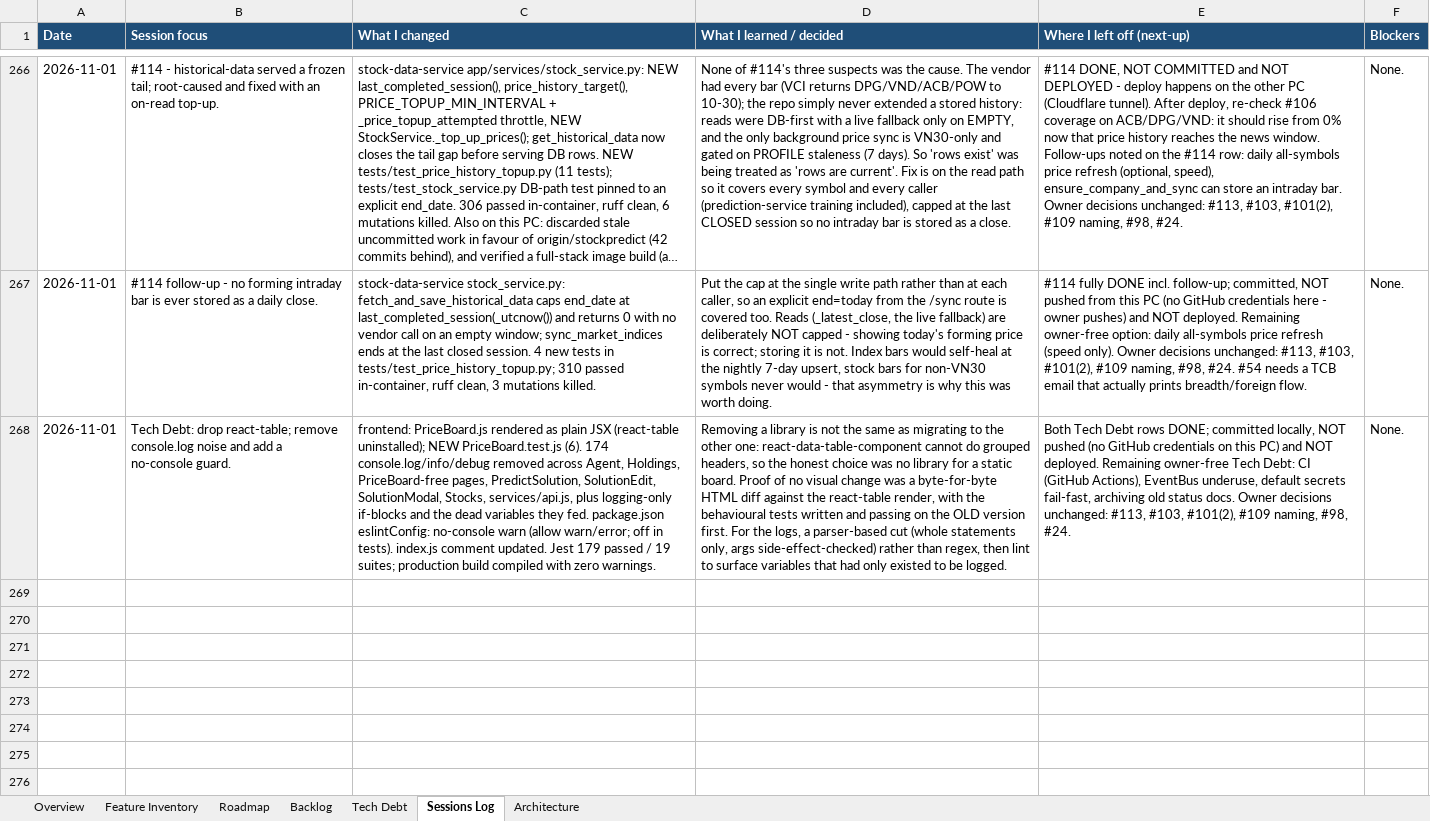
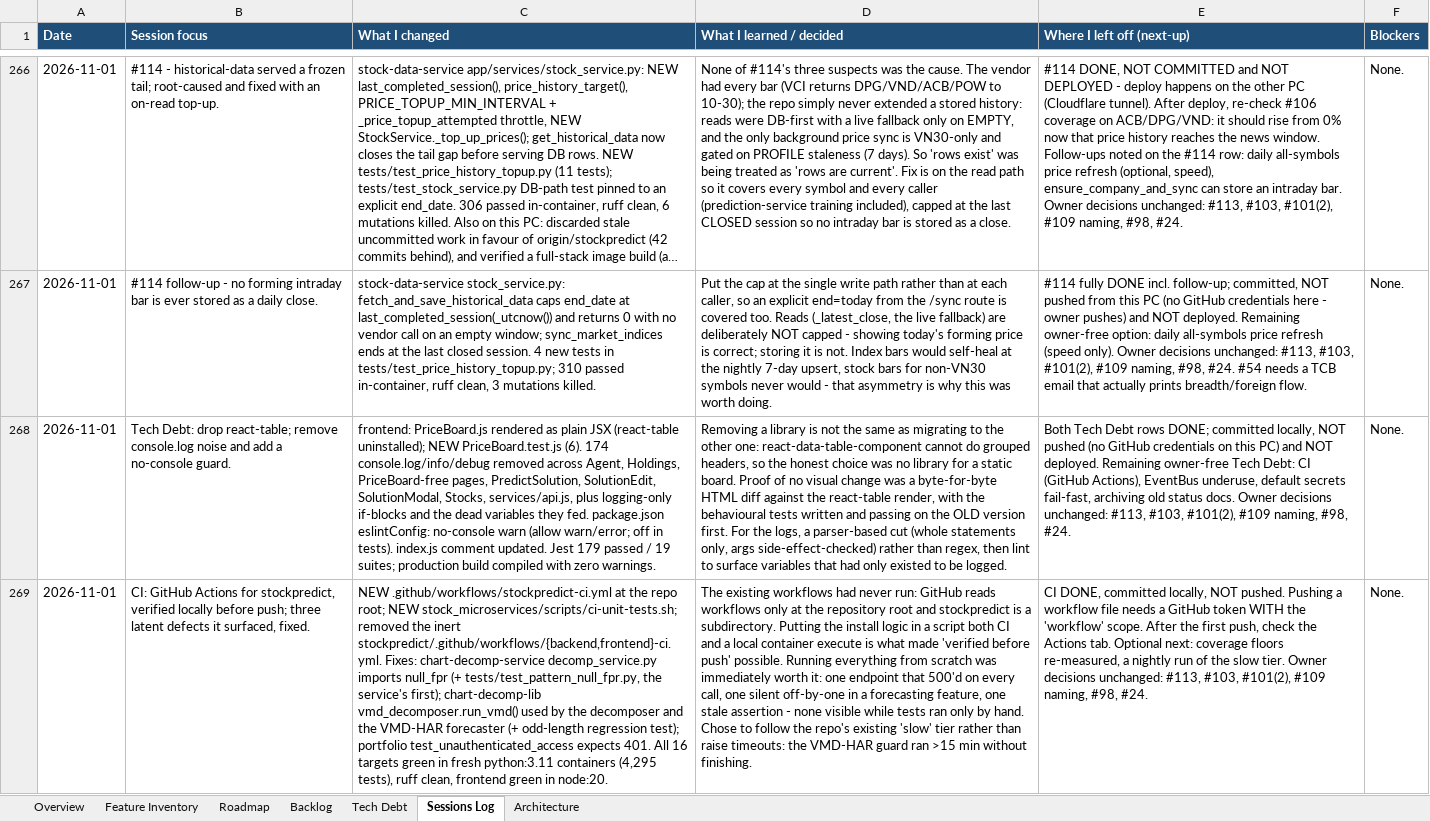
Before and after one commit to Tuanph1970/all_projects, an Excel workbook: stockpredict/ROADMAP.xlsx, sheet Sessions Log, drawn as a sheet; only a part is shown, gaps mark what is left out; long unchanged cells end in …; values as stored, in another font and other column widths than the file's, no borders; the diff names each change by its address in the sheet, - before the commit and + after, or states it on an @@ line.

```diff
--- a/stockpredict/ROADMAP.xlsx (sheet Sessions Log)
+++ b/stockpredict/ROADMAP.xlsx (sheet Sessions Log)
+row 269: 2026-11-01 | CI: GitHub Actions for stockpredict, verified locally before push; three latent defects it surfaced, fixed. | NEW .github/workflows/stockpredict-ci.yml at the repo root; NEW stock_microservices/scripts/ci-unit-tests.sh; removed the inert stockpredict/.github/workflows/{backend,frontend}-ci.yml. Fixes: chart-decomp-service decomp_service.py imports null_fpr (+ tests/test_pattern_null_fpr.py, the service's first); chart-decomp-lib vmd_decomposer.run_vmd() used by the decomposer and the VMD-HAR forecaster (+ odd-length regression test); portfolio test_unauthenticated_access expects 401. All 16 targets green in fresh python:3.11 containers (4,295 tests), ruff clean, frontend green in node:20. | The existing workflows had never run: GitHub reads workflows only at the repository root and stockpredict is a subdirectory. Putting the install logic in a script both CI and a local container execute is what made 'verified before push' possible. Running everything from scratch was immediately worth it: one endpoint that 500'd on every call, one silent off-by-one in a forecasting feature, one stale assertion - none visible while tests ran only by hand. Chose to follow the repo's existing 'slow' tier rather than raise timeouts: the VMD-HAR guard ran >15 min without finishing. | CI DONE, committed locally, NOT pushed. Pushing a workflow file needs a GitHub token WITH the 'workflow' scope. After the first push, check the Actions tab. Optional next: coverage floors re-measured, a nightly run of the slow tier. Owner decisions unchanged: #113, #103, #101(2), #109 naming, #98, #24. | None.
```
Also changed, not shown: sheet Tech Debt, 2 other files.
